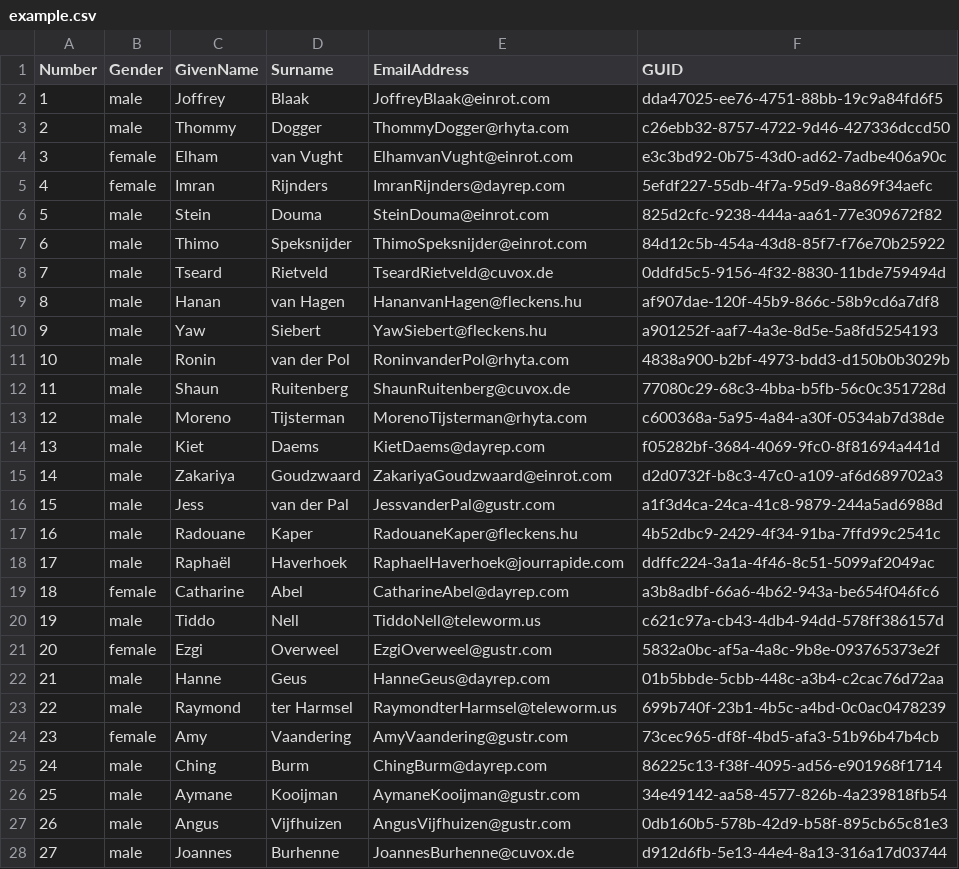
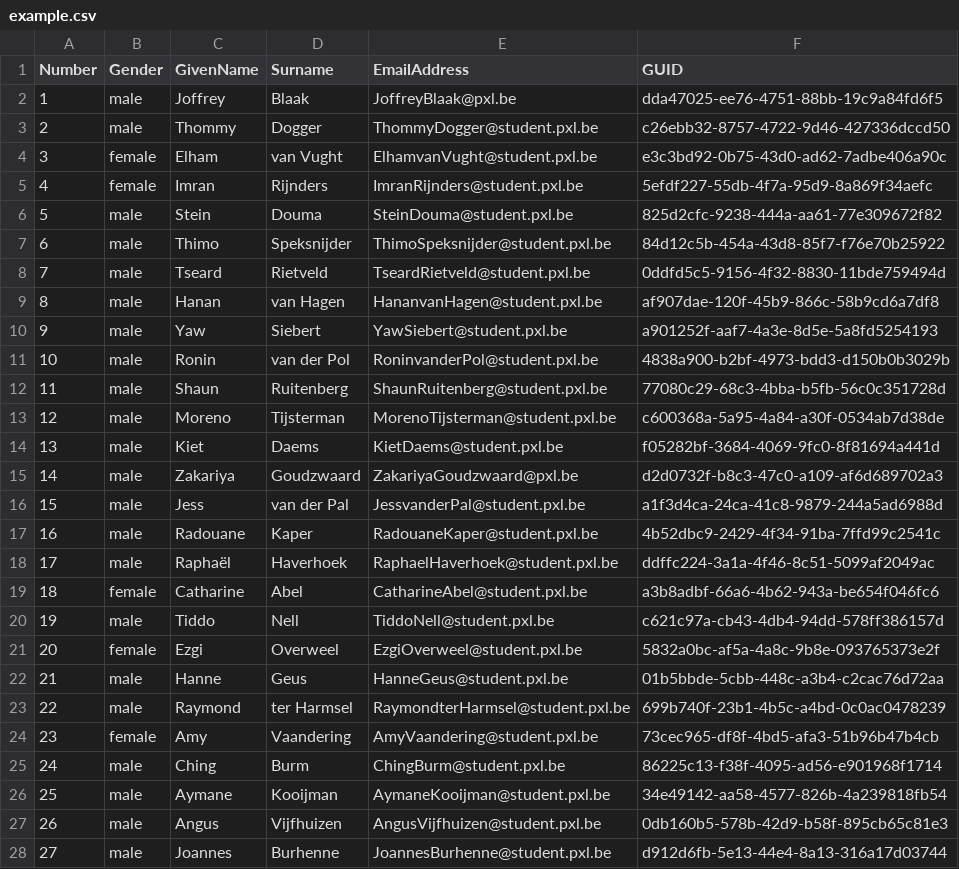
Before and after one commit to timmermansjoy/Software-engineering, a CSV file: data/example.csv, drawn as a sheet; only a part is shown; the diff covers the shown part only.

```diff
--- a/data/example.csv
+++ b/data/example.csv
@@ -1,28 +1,28 @@
 Number,Gender,GivenName,Surname,EmailAddress,GUID
-1,male,Joffrey,Blaak,JoffreyBlaak@einrot.com,dda47025-ee76-4751-88bb-19c9a84fd6f5
-2,male,Thommy,Dogger,ThommyDogger@rhyta.com,c26ebb32-8757-4722-9d46-427336dccd50
-3,female,Elham,"van Vught",ElhamvanVught@einrot.com,e3c3bd92-0b75-43d0-ad62-7adbe406a90c
-4,female,Imran,Rijnders,ImranRijnders@dayrep.com,5efdf227-55db-4f7a-95d9-8a869f34aefc
-5,male,Stein,Douma,SteinDouma@einrot.com,825d2cfc-9238-444a-aa61-77e309672f82
-6,male,Thimo,Speksnijder,ThimoSpeksnijder@einrot.com,84d12c5b-454a-43d8-85f7-f76e70b25922
-7,male,Tseard,Rietveld,TseardRietveld@cuvox.de,0ddfd5c5-9156-4f32-8830-11bde759494d
-8,male,Hanan,"van Hagen",HananvanHagen@fleckens.hu,af907dae-120f-45b9-866c-58b9cd6a7df8
-9,male,Yaw,Siebert,YawSiebert@fleckens.hu,a901252f-aaf7-4a3e-8d5e-5a8fd5254193
-10,male,Ronin,"van der Pol",RoninvanderPol@rhyta.com,4838a900-b2bf-4973-bdd3-d150b0b3029b
-11,male,Shaun,Ruitenberg,ShaunRuitenberg@cuvox.de,77080c29-68c3-4bba-b5fb-56c0c351728d
-12,male,Moreno,Tijsterman,MorenoTijsterman@rhyta.com,c600368a-5a95-4a84-a30f-0534ab7d38de
-13,male,Kiet,Daems,KietDaems@dayrep.com,f05282bf-3684-4069-9fc0-8f81694a441d
-14,male,Zakariya,Goudzwaard,ZakariyaGoudzwaard@einrot.com,d2d0732f-b8c3-47c0-a109-af6d689702a3
-15,male,Jess,"van der Pal",JessvanderPal@gustr.com,a1f3d4ca-24ca-41c8-9879-244a5ad6988d
-16,male,Radouane,Kaper,RadouaneKaper@fleckens.hu,4b52dbc9-2429-4f34-91ba-7ffd99c2541c
-17,male,Raphaël,Haverhoek,RaphaelHaverhoek@jourrapide.com,ddffc224-3a1a-4f46-8c51-5099af2049ac
-18,female,Catharine,Abel,CatharineAbel@dayrep.com,a3b8adbf-66a6-4b62-943a-be654f046fc6
-19,male,Tiddo,Nell,TiddoNell@teleworm.us,c621c97a-cb43-4db4-94dd-578ff386157d
-20,female,Ezgi,Overweel,EzgiOverweel@gustr.com,5832a0bc-af5a-4a8c-9b8e-093765373e2f
-21,male,Hanne,Geus,HanneGeus@dayrep.com,01b5bbde-5cbb-448c-a3b4-c2cac76d72aa
-22,male,Raymond,"ter Harmsel",RaymondterHarmsel@teleworm.us,699b740f-23b1-4b5c-a4bd-0c0ac0478239
-23,female,Amy,Vaandering,AmyVaandering@gustr.com,73cec965-df8f-4bd5-afa3-51b96b47b4cb
-24,male,Ching,Burm,ChingBurm@dayrep.com,86225c13-f38f-4095-ad56-e901968f1714
-25,male,Aymane,Kooijman,AymaneKooijman@gustr.com,34e49142-aa58-4577-826b-4a239818fb54
-26,male,Angus,Vijfhuizen,AngusVijfhuizen@gustr.com,0db160b5-578b-42d9-b58f-895cb65c81e3
-27,male,Joannes,Burhenne,JoannesBurhenne@cuvox.de,d912d6fb-5e13-44e4-8a13-316a17d03744
+1,male,Joffrey,Blaak,JoffreyBlaak@pxl.be,dda47025-ee76-4751-88bb-19c9a84fd6f5
+2,male,Thommy,Dogger,ThommyDogger@student.pxl.be,c26ebb32-8757-4722-9d46-427336dccd50
+3,female,Elham,"van Vught",ElhamvanVught@student.pxl.be,e3c3bd92-0b75-43d0-ad62-7adbe406a90c
+4,female,Imran,Rijnders,ImranRijnders@student.pxl.be,5efdf227-55db-4f7a-95d9-8a869f34aefc
+5,male,Stein,Douma,SteinDouma@student.pxl.be,825d2cfc-9238-444a-aa61-77e309672f82
+6,male,Thimo,Speksnijder,ThimoSpeksnijder@student.pxl.be,84d12c5b-454a-43d8-85f7-f76e70b25922
+7,male,Tseard,Rietveld,TseardRietveld@student.pxl.be,0ddfd5c5-9156-4f32-8830-11bde759494d
+8,male,Hanan,"van Hagen",HananvanHagen@student.pxl.be,af907dae-120f-45b9-866c-58b9cd6a7df8
+9,male,Yaw,Siebert,YawSiebert@student.pxl.be,a901252f-aaf7-4a3e-8d5e-5a8fd5254193
+10,male,Ronin,"van der Pol",RoninvanderPol@student.pxl.be,4838a900-b2bf-4973-bdd3-d150b0b3029b
+11,male,Shaun,Ruitenberg,ShaunRuitenberg@student.pxl.be,77080c29-68c3-4bba-b5fb-56c0c351728d
+12,male,Moreno,Tijsterman,MorenoTijsterman@student.pxl.be,c600368a-5a95-4a84-a30f-0534ab7d38de
+13,male,Kiet,Daems,KietDaems@student.pxl.be,f05282bf-3684-4069-9fc0-8f81694a441d
+14,male,Zakariya,Goudzwaard,ZakariyaGoudzwaard@pxl.be,d2d0732f-b8c3-47c0-a109-af6d689702a3
+15,male,Jess,"van der Pal",JessvanderPal@student.pxl.be,a1f3d4ca-24ca-41c8-9879-244a5ad6988d
+16,male,Radouane,Kaper,RadouaneKaper@student.pxl.be,4b52dbc9-2429-4f34-91ba-7ffd99c2541c
+17,male,Raphaël,Haverhoek,RaphaelHaverhoek@student.pxl.be,ddffc224-3a1a-4f46-8c51-5099af2049ac
+18,female,Catharine,Abel,CatharineAbel@student.pxl.be,a3b8adbf-66a6-4b62-943a-be654f046fc6
+19,male,Tiddo,Nell,TiddoNell@student.pxl.be,c621c97a-cb43-4db4-94dd-578ff386157d
+20,female,Ezgi,Overweel,EzgiOverweel@student.pxl.be,5832a0bc-af5a-4a8c-9b8e-093765373e2f
+21,male,Hanne,Geus,HanneGeus@student.pxl.be,01b5bbde-5cbb-448c-a3b4-c2cac76d72aa
+22,male,Raymond,"ter Harmsel",RaymondterHarmsel@student.pxl.be,699b740f-23b1-4b5c-a4bd-0c0ac0478239
+23,female,Amy,Vaandering,AmyVaandering@student.pxl.be,73cec965-df8f-4bd5-afa3-51b96b47b4cb
+24,male,Ching,Burm,ChingBurm@student.pxl.be,86225c13-f38f-4095-ad56-e901968f1714
+25,male,Aymane,Kooijman,AymaneKooijman@student.pxl.be,34e49142-aa58-4577-826b-4a239818fb54
+26,male,Angus,Vijfhuizen,AngusVijfhuizen@student.pxl.be,0db160b5-578b-42d9-b58f-895cb65c81e3
+27,male,Joannes,Burhenne,JoannesBurhenne@student.pxl.be,d912d6fb-5e13-44e4-8a13-316a17d03744
```
Also changed, not shown: 8 edited cells elsewhere in this file, 10 other files.
